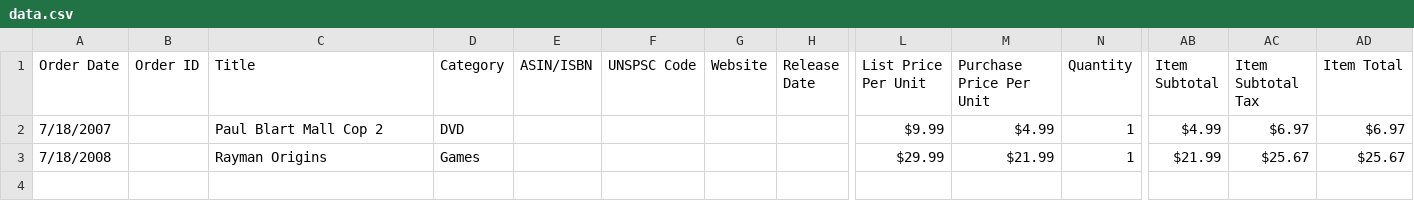
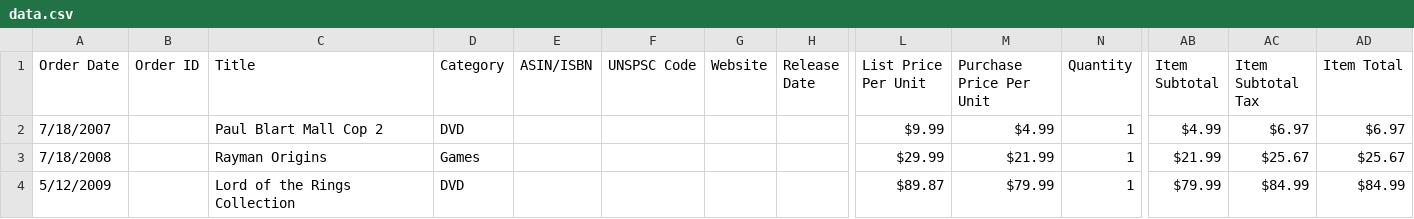
Before and after one commit to RyanVoigt/AmazonCruncher, a CSV file: Cruncher_Brains/data.csv, drawn as a sheet; only a part is shown, gaps mark what is left out; rows hold the shown columns only; the diff names each change by its address in the sheet, - before the commit and + after, or states it on an @@ line.

Commit message:
Parsing data into useful values

```diff
--- a/Cruncher_Brains/data.csv
+++ b/Cruncher_Brains/data.csv
+row 4: 5/12/2009 |  | Lord of the Rings Collection | DVD |  |  |  |  | $89.87 | $79.99 | 1 | $79.99 | $84.99 | $84.99
```
Also changed, not shown: 2 other files.
